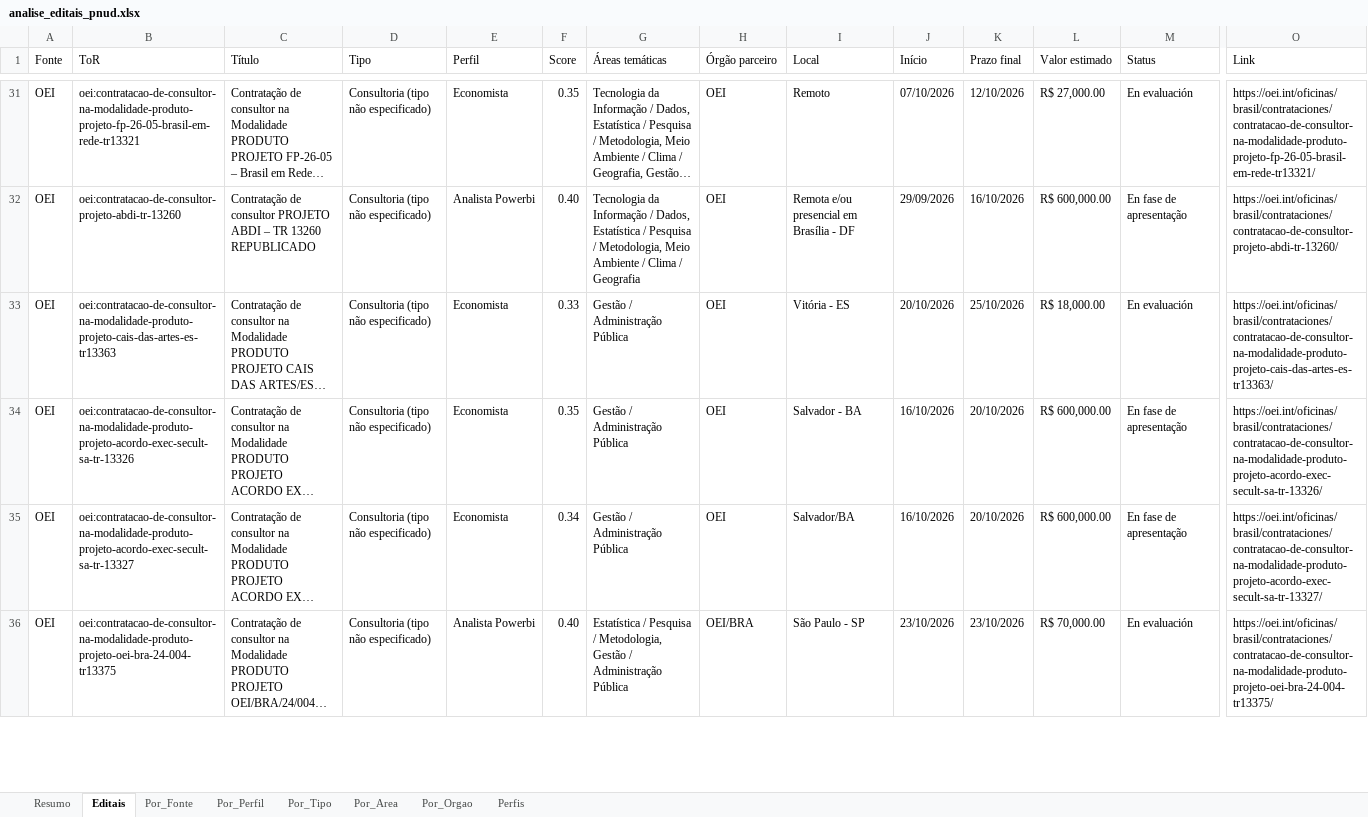
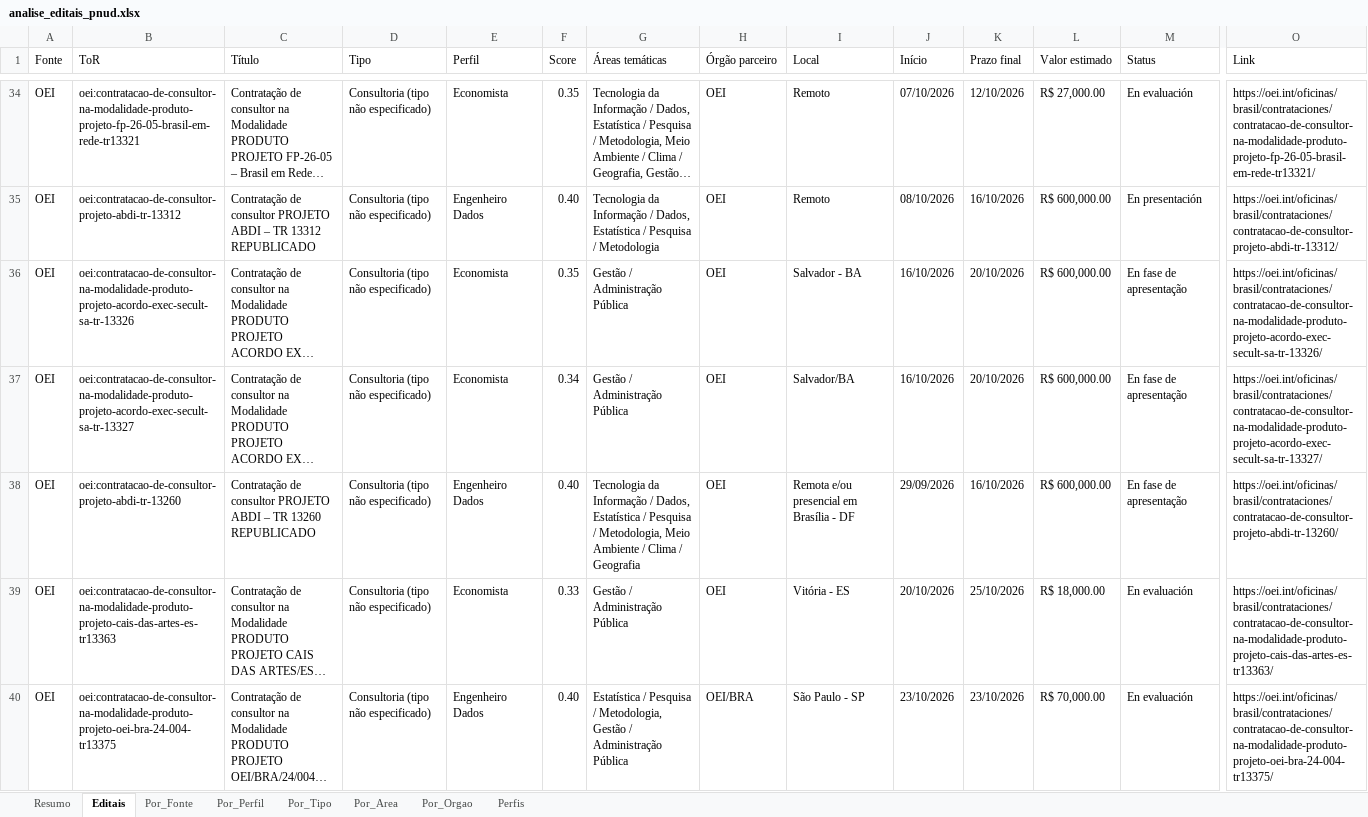
Before and after one commit to jorgel-mendes/analise-editais, an Excel workbook: analise_editais_pnud.xlsx, sheet Editais, drawn as a sheet; only a part is shown, gaps mark what is left out; long unchanged cells end in …; values as stored, in another font and other column widths than the file's, no cell formats; addresses are those after the commit; rows hold the shown columns only; the diff covers the shown part only; the diff names each change by its address in the sheet, - before the commit and + after, or states it on an @@ line.

```diff
--- a/analise_editais_pnud.xlsx (sheet Editais)
+++ b/analise_editais_pnud.xlsx (sheet Editais)
-B35 (ToR): oei:contratacao-de-consultor-projeto-abdi-tr-13260
+B35 (ToR): oei:contratacao-de-consultor-projeto-abdi-tr-13312
-C35 (Título): …– TR 13260 REPUBLICADO
+C35 (Título): …– TR 13312 REPUBLICADO
-E35 (Perfil): Analista Powerbi
+E35 (Perfil): Engenheiro Dados
-G35 (Áreas temáticas): …Pesquisa / Metodologia, Meio Ambiente / Clima / Geografia
+G35 (Áreas temáticas): …Pesquisa / Metodologia
-I35 (Local): Remota e/ou presencial em Brasília - DF
+I35 (Local): Remoto
-J35 (Início): 29/09/2026
+J35 (Início): 08/10/2026
-M35 (Status): En fase de apresentação
+M35 (Status): En presentación
-O35 (Link): https://oei.int/oficinas/brasil/contrataciones/contratacao-de-consultor-projeto-abdi-tr-13260/
+O35 (Link): https://oei.int/oficinas/brasil/contrataciones/contratacao-de-consultor-projeto-abdi-tr-13312/
+row 38: OEI | oei:contratacao-de-consultor-projeto-abdi-tr-13260 | Contratação de consultor PROJETO ABDI – TR 13260 REPUBLICADO | Consultoria (tipo não especificado) | Engenheiro Dados | 0.40 | Tecnologia da Informação / Dados, Estatística / Pesquisa / Metodologia, Meio Ambiente / Clima / Geografia | OEI | Remota e/ou presencial em Brasília - DF | 29/09/2026 | 16/10/2026 | R$ 600,000.00 | En fase de apresentação | https://oei.int/oficinas/brasil/contrataciones/contratacao-de-consultor-projeto-abdi-tr-13260/
@@ row 33 moved to row 39: OEI @@
-E40 (Perfil): Analista Powerbi
+E40 (Perfil): Engenheiro Dados
```
Also changed, not shown: 15 added rows, 11 removed rows and 56 edited cells elsewhere in this sheet, sheet Perfis, sheet Resumo, sheet Por_Perfil, sheet Por_Orgao, sheet Por_Fonte, sheet Por_Area, 1 more sheet, cell formats, 11 other files.
